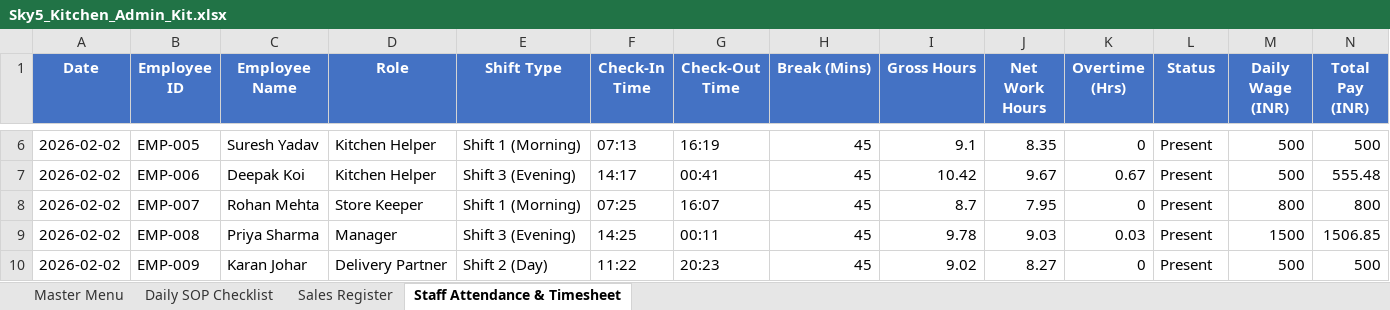
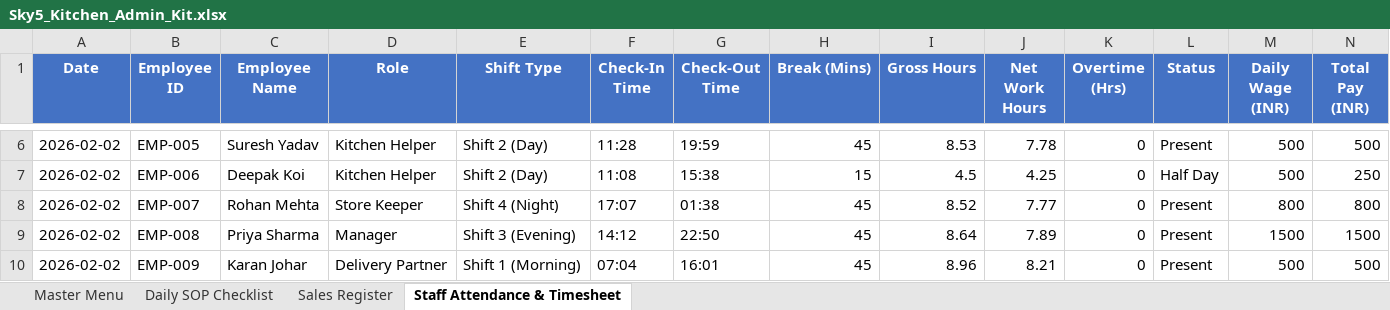
Before and after one commit to barrydeveloperindia-arch/sky_5_kitchen, an Excel workbook: Sky5_Kitchen_Admin_Kit.xlsx, sheet Staff Attendance & Timesheet, drawn as a sheet; only a part is shown, gaps mark what is left out; values as stored, in another font and other column widths than the file's, no borders; the diff covers the shown part only; the diff names each change by its address in the sheet, - before the commit and + after, or states it on an @@ line.

```diff
--- a/Sky5_Kitchen_Admin_Kit.xlsx (sheet Staff Attendance & Timesheet)
+++ b/Sky5_Kitchen_Admin_Kit.xlsx (sheet Staff Attendance & Timesheet)
-E6 (Shift Type): Shift 1 (Morning)
+E6 (Shift Type): Shift 2 (Day)
-F6 (Check-In Time): 07:13
+F6 (Check-In Time): 11:28
-G6 (Check-Out Time): 16:19
+G6 (Check-Out Time): 19:59
-I6 (Gross Hours): 9.1
+I6 (Gross Hours): 8.53
-J6 (Net Work Hours): 8.35
+J6 (Net Work Hours): 7.78
-E7 (Shift Type): Shift 3 (Evening)
+E7 (Shift Type): Shift 2 (Day)
-F7 (Check-In Time): 14:17
+F7 (Check-In Time): 11:08
-G7 (Check-Out Time): 00:41
+G7 (Check-Out Time): 15:38
-H7 (Break (Mins)): 45
+H7 (Break (Mins)): 15
-I7 (Gross Hours): 10.42
+I7 (Gross Hours): 4.5
-J7 (Net Work Hours): 9.67
+J7 (Net Work Hours): 4.25
-K7 (Overtime (Hrs)): 0.67
+K7 (Overtime (Hrs)): 0
-L7 (Status): Present
+L7 (Status): Half Day
-N7 (Total Pay (INR)): 555.48
+N7 (Total Pay (INR)): 250
-E8 (Shift Type): Shift 1 (Morning)
+E8 (Shift Type): Shift 4 (Night)
-F8 (Check-In Time): 07:25
+F8 (Check-In Time): 17:07
-G8 (Check-Out Time): 16:07
+G8 (Check-Out Time): 01:38
-I8 (Gross Hours): 8.7
+I8 (Gross Hours): 8.52
-J8 (Net Work Hours): 7.95
+J8 (Net Work Hours): 7.77
-F9 (Check-In Time): 14:25
+F9 (Check-In Time): 14:12
-G9 (Check-Out Time): 00:11
+G9 (Check-Out Time): 22:50
-I9 (Gross Hours): 9.78
+I9 (Gross Hours): 8.64
-J9 (Net Work Hours): 9.03
+J9 (Net Work Hours): 7.89
-K9 (Overtime (Hrs)): 0.03
+K9 (Overtime (Hrs)): 0
-N9 (Total Pay (INR)): 1506.85
+N9 (Total Pay (INR)): 1500
-E10 (Shift Type): Shift 2 (Day)
+E10 (Shift Type): Shift 1 (Morning)
-F10 (Check-In Time): 11:22
+F10 (Check-In Time): 07:04
-G10 (Check-Out Time): 20:23
+G10 (Check-Out Time): 16:01
-I10 (Gross Hours): 9.02
+I10 (Gross Hours): 8.96
-J10 (Net Work Hours): 8.27
+J10 (Net Work Hours): 8.21
```
Also changed, not shown: 420 edited cells elsewhere in this sheet, sheet Master Menu, Sky_5_Kitchen_Combo_Sale_Menu.xlsx, 2 other files.
